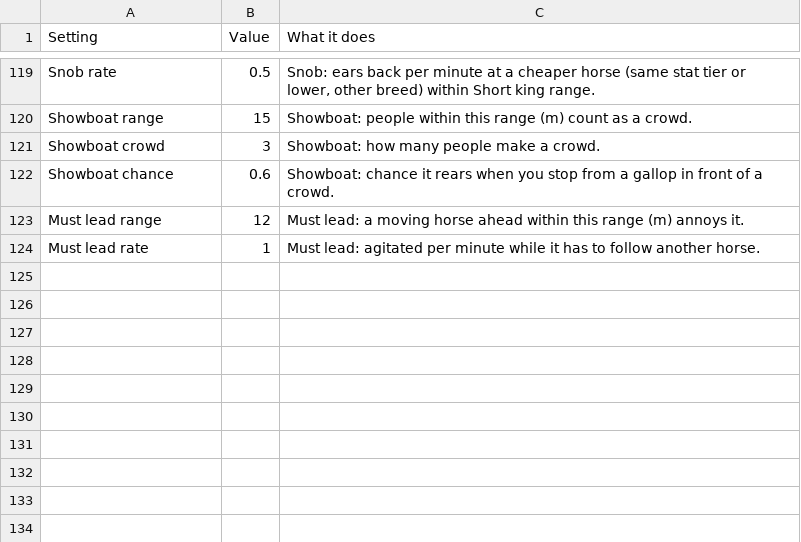
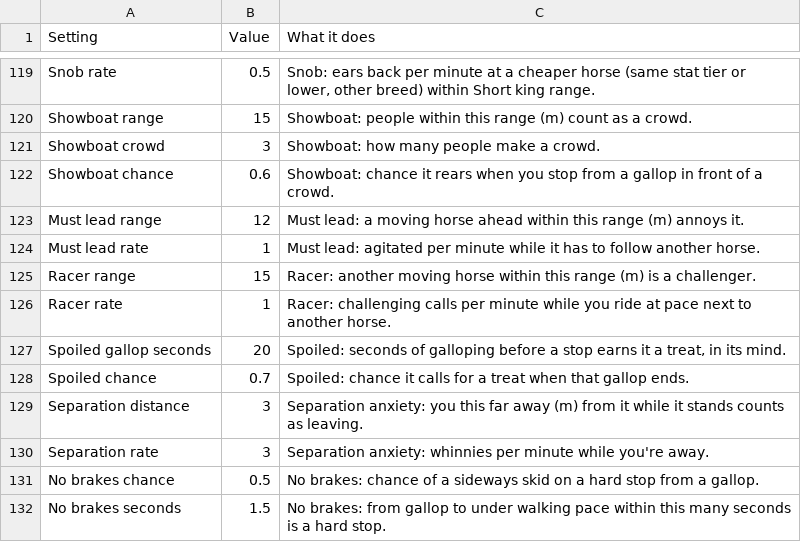
Before and after one commit to Navod-Madushanka/Horse_Personality_mod_RDR2, a CSV file: data/sheet-export/Behavior.csv, drawn as a sheet; only a part is shown, gaps mark what is left out.

```diff
--- a/data/sheet-export/Behavior.csv
+++ b/data/sheet-export/Behavior.csv
@@ -124 +124,9 @@ Must lead range,12,Must lead: a moving horse ahead within this range (m) annoys
 Must lead rate,1,Must lead: agitated per minute while it has to follow another horse.
+Racer range,15,Racer: another moving horse within this range (m) is a challenger.
+Racer rate,1,Racer: challenging calls per minute while you ride at pace next to another horse.
+Spoiled gallop seconds,20,"Spoiled: seconds of galloping before a stop earns it a treat, in its mind."
+Spoiled chance,0.7,Spoiled: chance it calls for a treat when that gallop ends.
+Separation distance,3,Separation anxiety: you this far away (m) from it while it stands counts as leaving.
+Separation rate,3,Separation anxiety: whinnies per minute while you're away.
+No brakes chance,0.5,No brakes: chance of a sideways skid on a hard stop from a gallop.
+No brakes seconds,1.5,No brakes: from gallop to under walking pace within this many seconds is a hard stop.
```
Also changed, not shown: data/sheet-export/Coats.csv, 10 other files.
